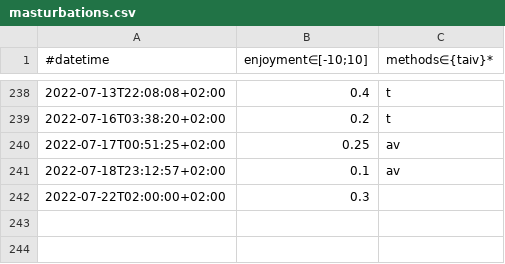
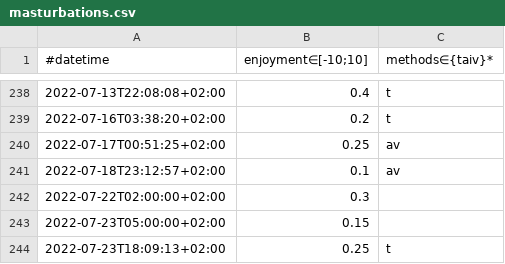
Before and after one commit to niplav/site, a CSV file: data/masturbations.csv, drawn as a sheet; only a part is shown, gaps mark what is left out; the diff names each change by its address in the sheet, - before the commit and + after, or states it on an @@ line.

Commit message:
Data & set theory.

```diff
--- a/data/masturbations.csv
+++ b/data/masturbations.csv
+row 243: 2022-07-23T05:00:00+02:00 | 0.15
+row 244: 2022-07-23T18:09:13+02:00 | 0.25 | t
```
Also changed, not shown: 5 other files.
